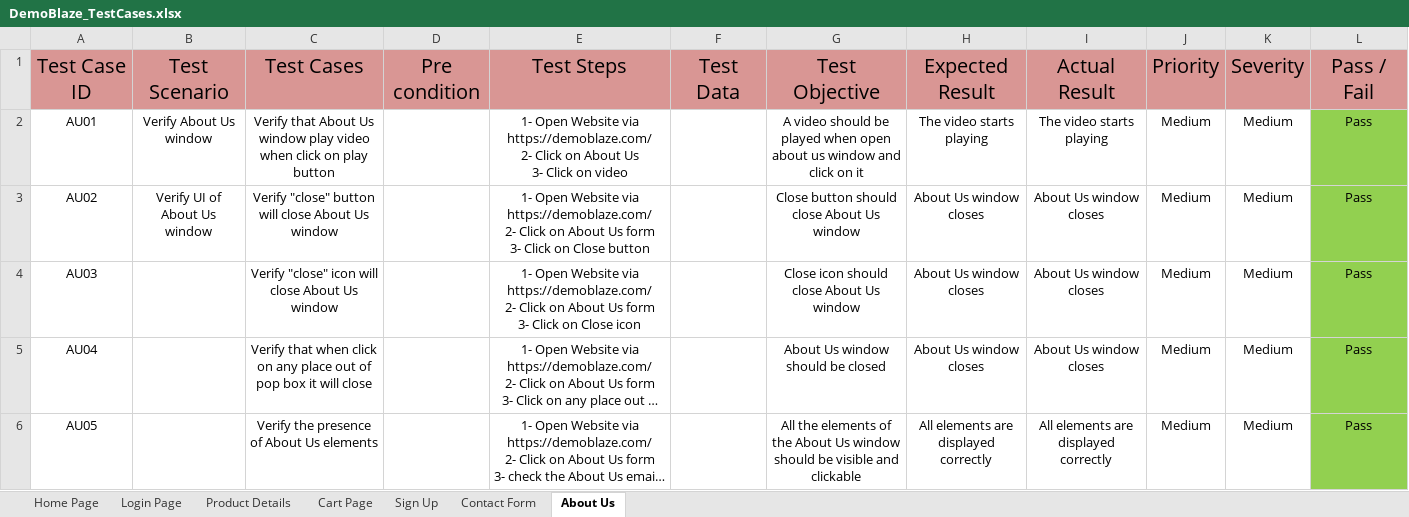
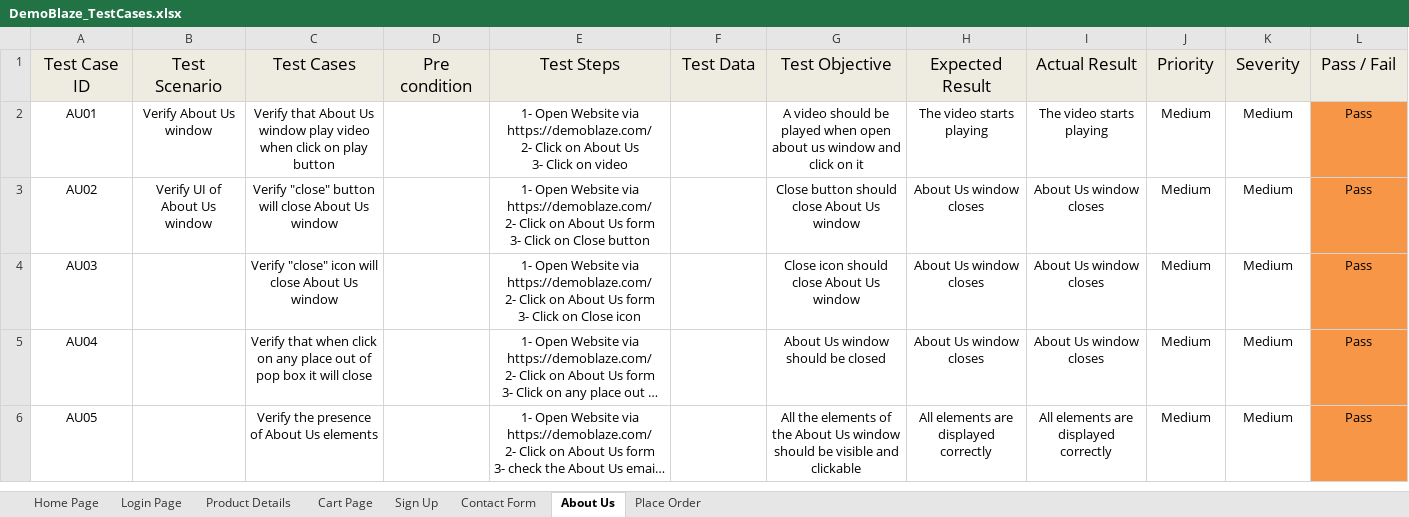
Before and after one commit to SpaceTestTeam/TestBlaze-Automated-UI-Testing-for-Demoblaze, an Excel workbook: Project Planning & Management/DemoBlaze_TestCases.xlsx, sheet About Us, drawn as a sheet; long unchanged cells end in …; values as stored, in another font and other column widths than the file's, no borders; the diff names each change by its address in the sheet, - before the commit and + after, or states it on an @@ line.

```diff
--- a/Project Planning & Management/DemoBlaze_TestCases.xlsx (sheet About Us)
+++ b/Project Planning & Management/DemoBlaze_TestCases.xlsx (sheet About Us)
+sheet tab: Place Order
-A1:L1 fill: #D99694
+A1:L1 fill: #EEECE1, text size: smaller
-L2:L6 fill: #92D050
+L2:L6 fill: #F79646
```
Also changed, not shown: sheet Contact Form, sheet Sign Up, 2 other files.
